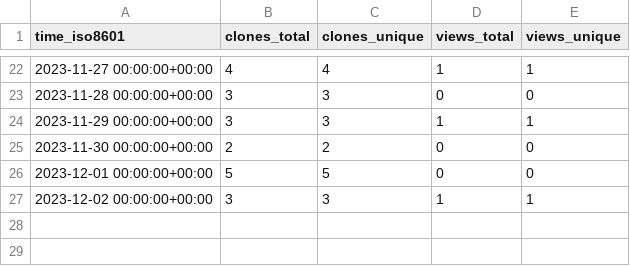
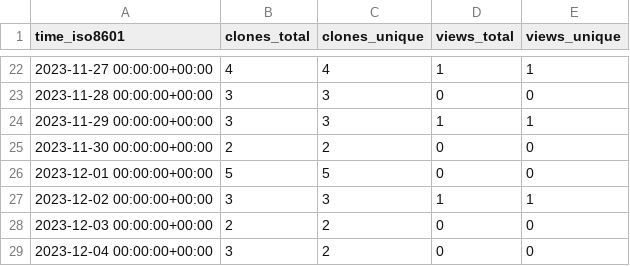
Before and after one commit to joaothallis/m4xshen.dev, a CSV file: m4xshen/m4xshen.dev/ghrs-data/views_clones_aggregate.csv, drawn as a sheet; only a part is shown, gaps mark what is left out; the diff names each change by its address in the sheet, - before the commit and + after, or states it on an @@ line.

```diff
--- a/m4xshen/m4xshen.dev/ghrs-data/views_clones_aggregate.csv
+++ b/m4xshen/m4xshen.dev/ghrs-data/views_clones_aggregate.csv
+row 28: 2023-12-03 00:00:00+00:00 | 2 | 2 | 0 | 0
+row 29: 2023-12-04 00:00:00+00:00 | 3 | 2 | 0 | 0
```
Also changed, not shown: 1 other file.
